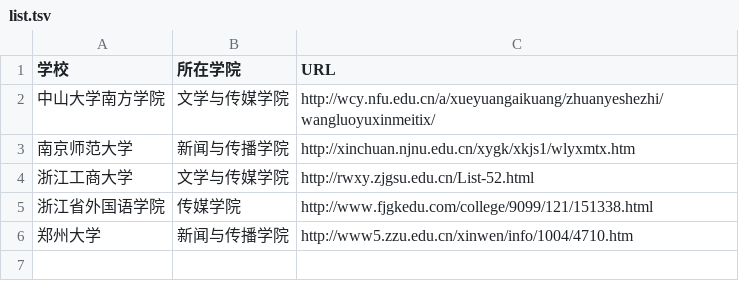
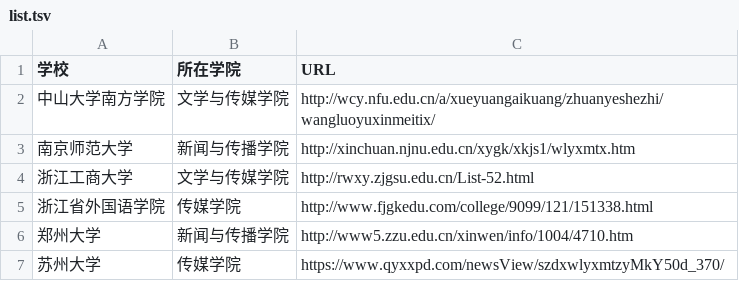
Before and after one commit to zeng-qiaoyi/https-github.com-linxuemei-media-techcollab_20_final-, a TSV file: tsv_and_csv-main/list.tsv, drawn as a sheet; the diff names each change by its address in the sheet, - before the commit and + after, or states it on an @@ line.

Commit message:
新增苏州大学信息

```diff
--- a/tsv_and_csv-main/list.tsv
+++ b/tsv_and_csv-main/list.tsv
+row 7: 苏州大学 | 传媒学院 | https://www.qyxxpd.com/newsView/szdxwlyxmtzyMkY50d_370/
```
